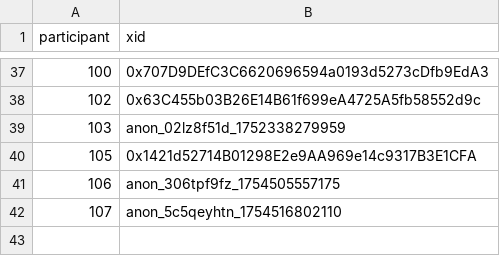
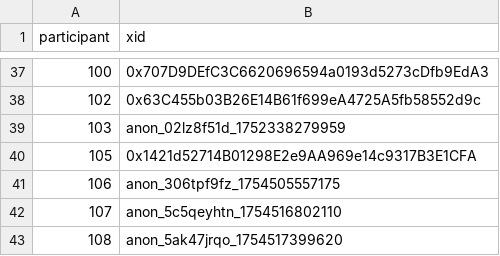
Before and after one commit to evalscience/deepgov-polis, a CSV file: xid/9my4ftmrim-xid.csv, drawn as a sheet; only a part is shown, gaps mark what is left out.

```diff
--- a/xid/9my4ftmrim-xid.csv
+++ b/xid/9my4ftmrim-xid.csv
@@ -42 +42,2 @@ participant,xid
 107,"anon_5c5qeyhtn_1754516802110"
+108,"anon_5ak47jrqo_1754517399620"
```
Also changed, not shown: summary/9my4ftmrim-summary.csv.
